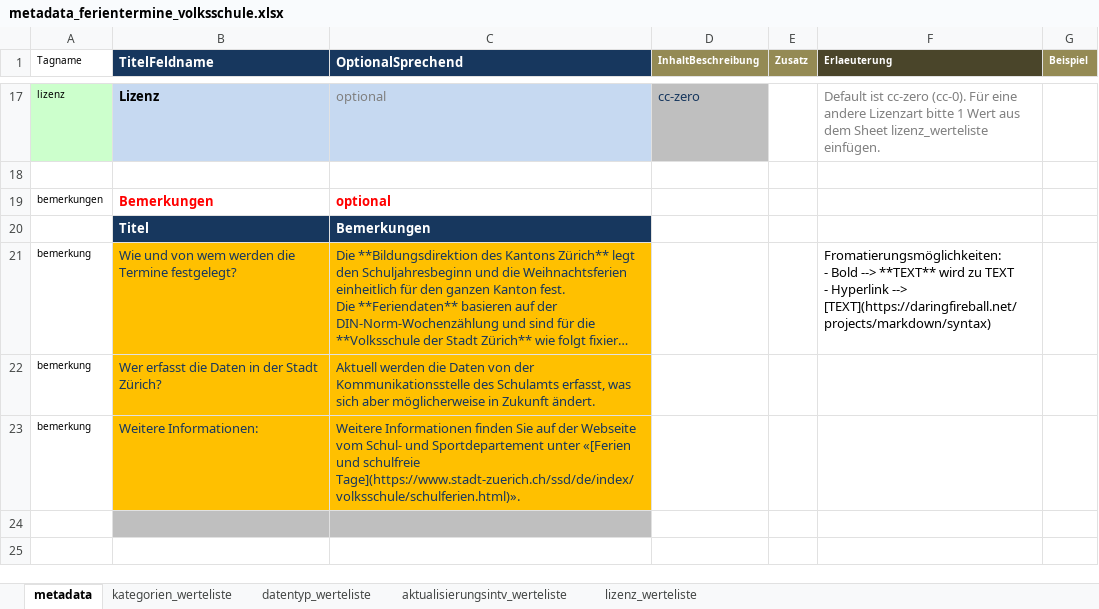
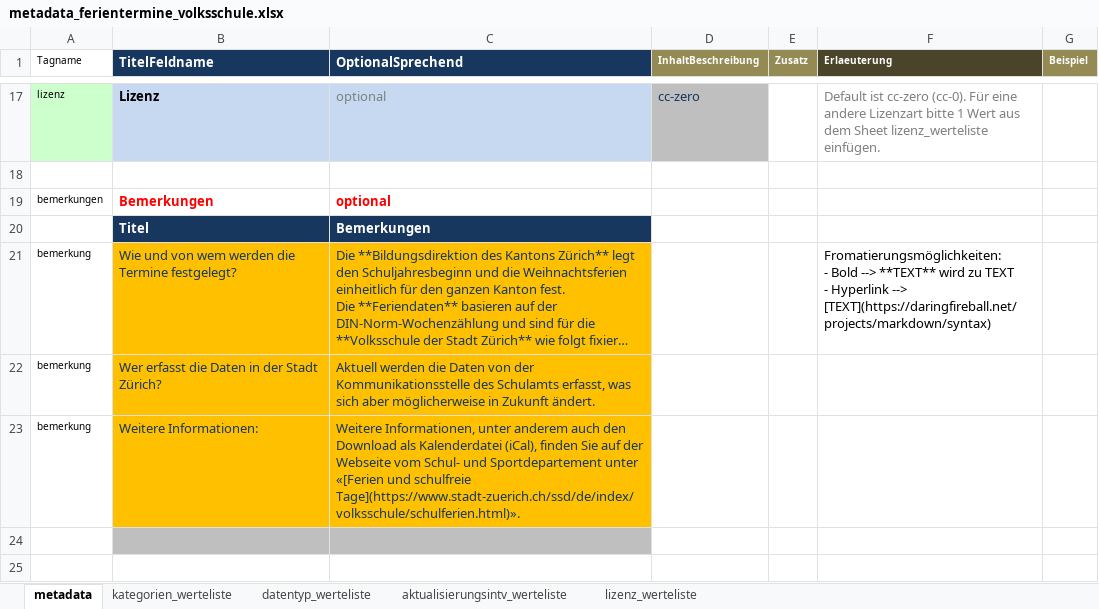
Before and after one commit to opendatazurich/opendatazurich.github.io, an Excel workbook: automation/schulferien/metadata_ferientermine_volksschule.xlsx, sheet metadata, drawn as a sheet; only a part is shown, gaps mark what is left out; long unchanged cells end in …; values as stored, in another font and other column widths than the file's, no borders; the diff names each change by its address in the sheet, - before the commit and + after, or states it on an @@ line.

Commit message:
Update schulferien metadata

```diff
--- a/automation/schulferien/metadata_ferientermine_volksschule.xlsx (sheet metadata)
+++ b/automation/schulferien/metadata_ferientermine_volksschule.xlsx (sheet metadata)
-C23 (OptionalSprechend): Weitere Informationen finden Sie…
+C23 (OptionalSprechend): Weitere Informationen, unter anderem auch den Download als Kalenderdatei (iCal), finden Sie…
```
